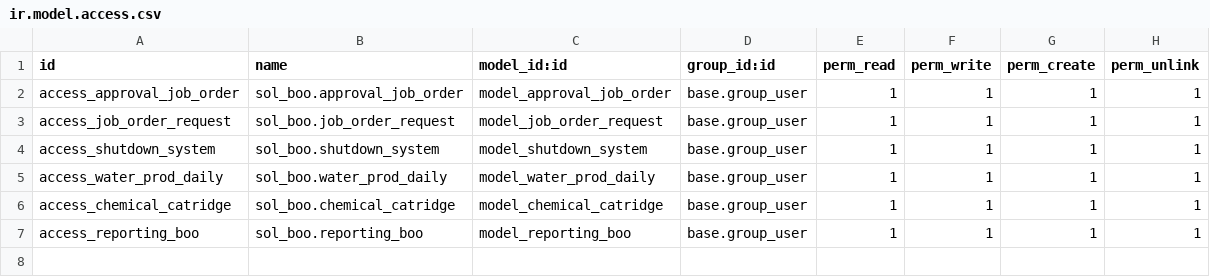
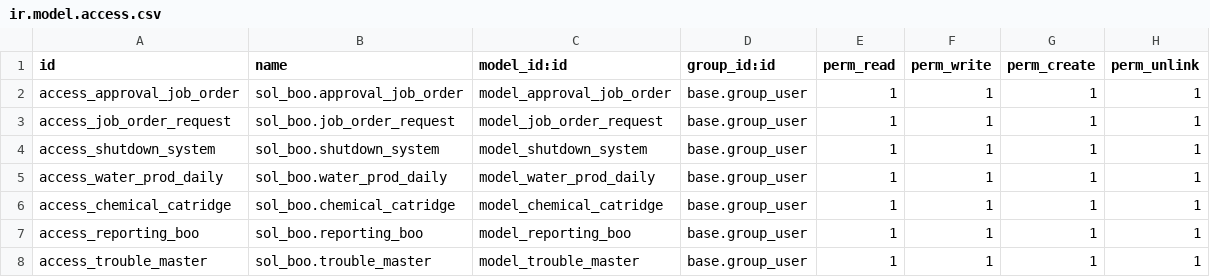
Before and after one commit to SOLINDA-CLOUD/GLS_UAT, a CSV file: sol_boo/security/ir.model.access.csv, drawn as a sheet; the diff names each change by its address in the sheet, - before the commit and + after, or states it on an @@ line.

```diff
--- a/sol_boo/security/ir.model.access.csv
+++ b/sol_boo/security/ir.model.access.csv
+row 8: access_trouble_master | sol_boo.trouble_master | model_trouble_master | base.group_user | 1 | 1 | 1 | 1
```
Also changed, not shown: 10 other files.
